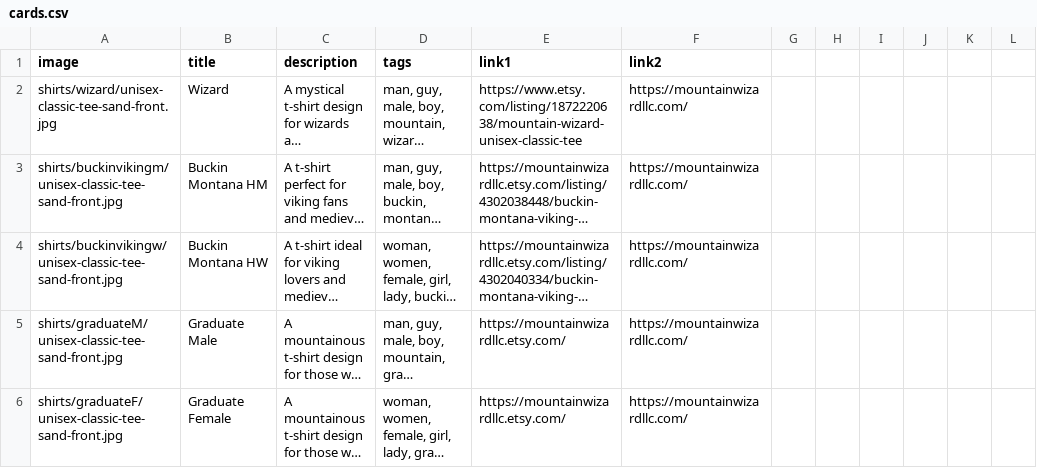
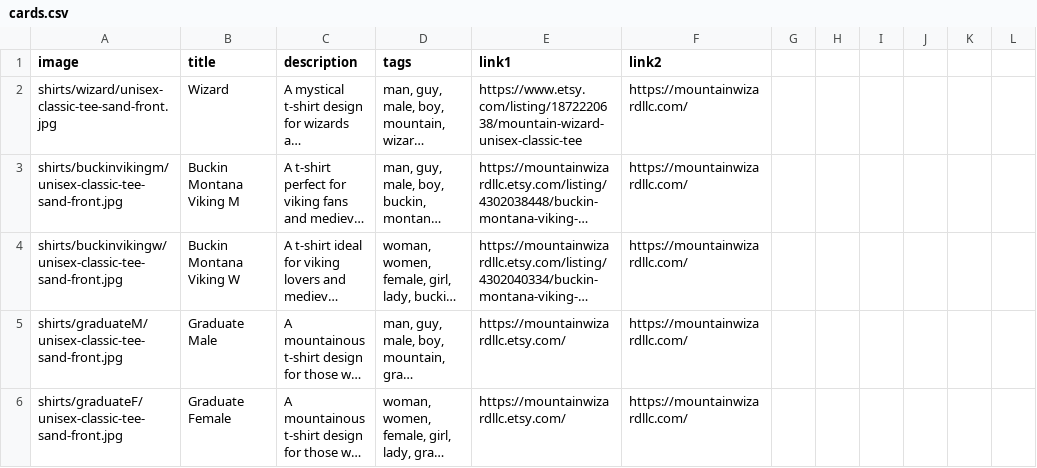
Before and after one commit to Mountain-Wizard-LLC/mountain-wizard-llc.github.io, a CSV file: cards/cards.csv, drawn as a sheet; only a part is shown; long unchanged cells end in …; the diff covers the shown part only; the diff names each change by its address in the sheet, - before the commit and + after, or states it on an @@ line.

Commit message:
Added Pixel Montana
Added Pixel Montana
Modified Buckin Viking Names

```diff
--- a/cards/cards.csv
+++ b/cards/cards.csv
-B3 (title): Buckin Montana HM
+B3 (title): Buckin Montana Viking M
-B4 (title): Buckin Montana HW
+B4 (title): Buckin Montana Viking W
```
Also changed, not shown: 1 added row and 1 removed row elsewhere in this file, 19 other files.
